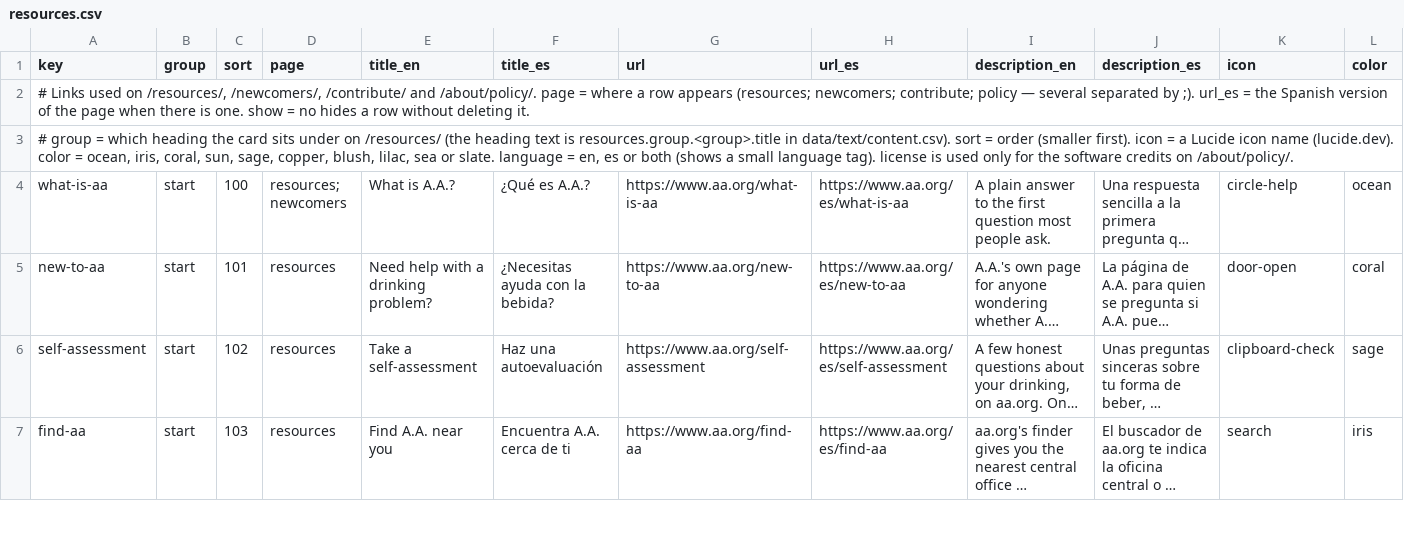
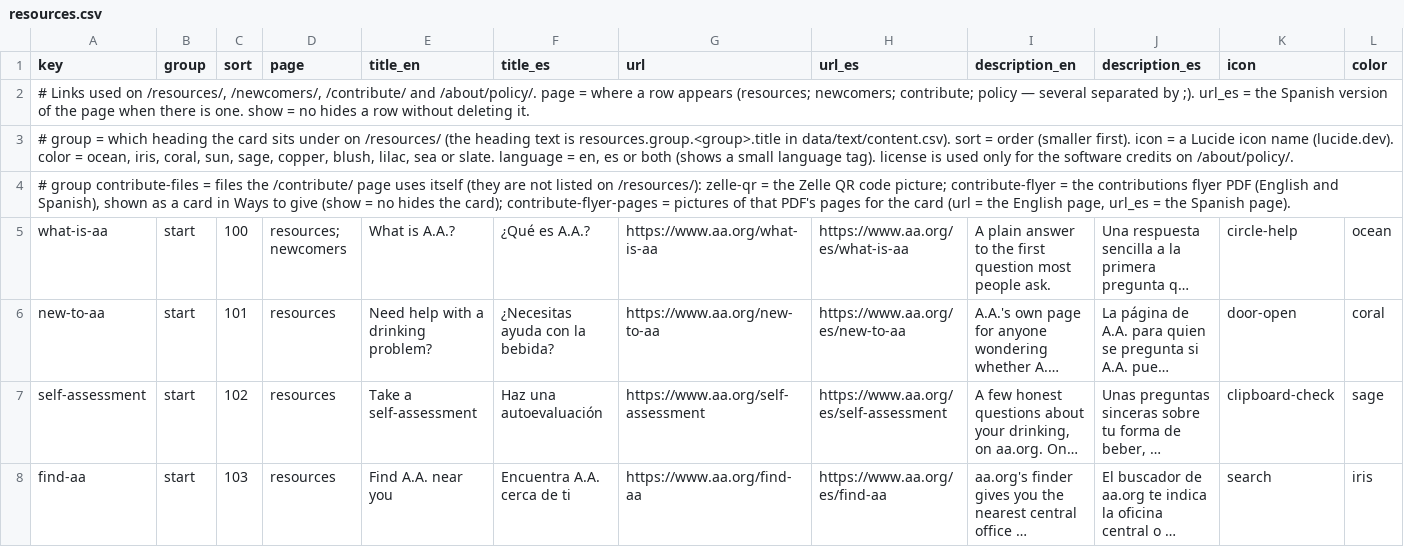
Before and after one commit to MKP715/MSCA09, a CSV file: data/resources.csv, drawn as a sheet; only a part is shown; long unchanged cells end in …; rows hold the shown columns only; the diff covers the shown part only; the diff names each change by its address in the sheet, - before the commit and + after, or states it on an @@ line.

```diff
--- a/data/resources.csv
+++ b/data/resources.csv
+row 4: # group contribute-files = files the /contribute/ page uses itself (they are not listed on /resources/): zelle-qr = the Zelle QR code picture; contribute-flyer = the contributions flyer PDF (English and Spanish), shown as a card in Ways to give (show = no hides the card); contribute-flyer-pages = pictures of that PDF's pages for the card (url = the English page, url_es = the Spanish page).
```
Also changed, not shown: 1 added row elsewhere in this file, data/media-review.csv, data/text/content.csv, 6 other files.
